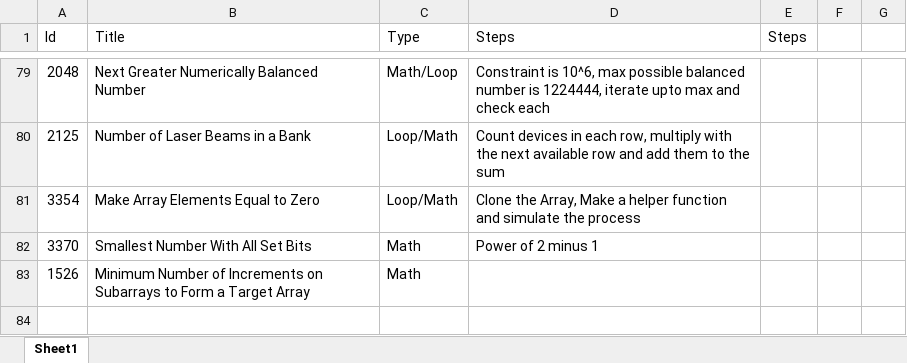
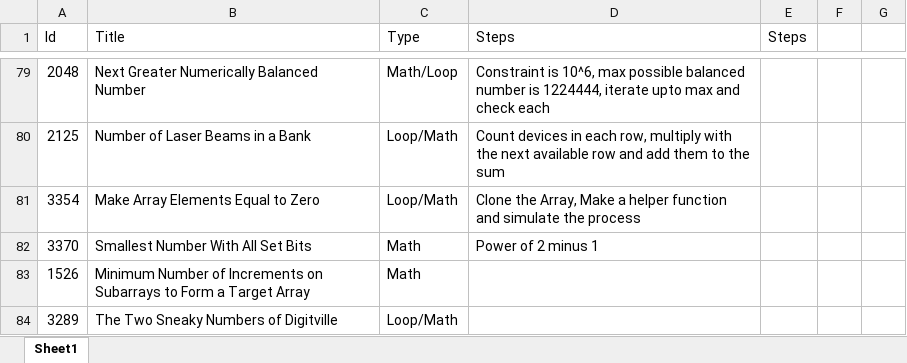
Before and after one commit to Mvrs10/LC_Solutions, an Excel workbook: Pseudo.xlsx, sheet Sheet1, drawn as a sheet; only a part is shown, gaps mark what is left out; values as stored, in another font and other column widths than the file's, no borders; the diff names each change by its address in the sheet, - before the commit and + after, or states it on an @@ line.

Commit message:
The Two Sneaky Numbers Of Digitville.

```diff
--- a/Pseudo.xlsx (sheet Sheet1)
+++ b/Pseudo.xlsx (sheet Sheet1)
+row 84: 3289 | The Two Sneaky Numbers of Digitville | Loop/Math
```
Also changed, not shown: 3 other files.
